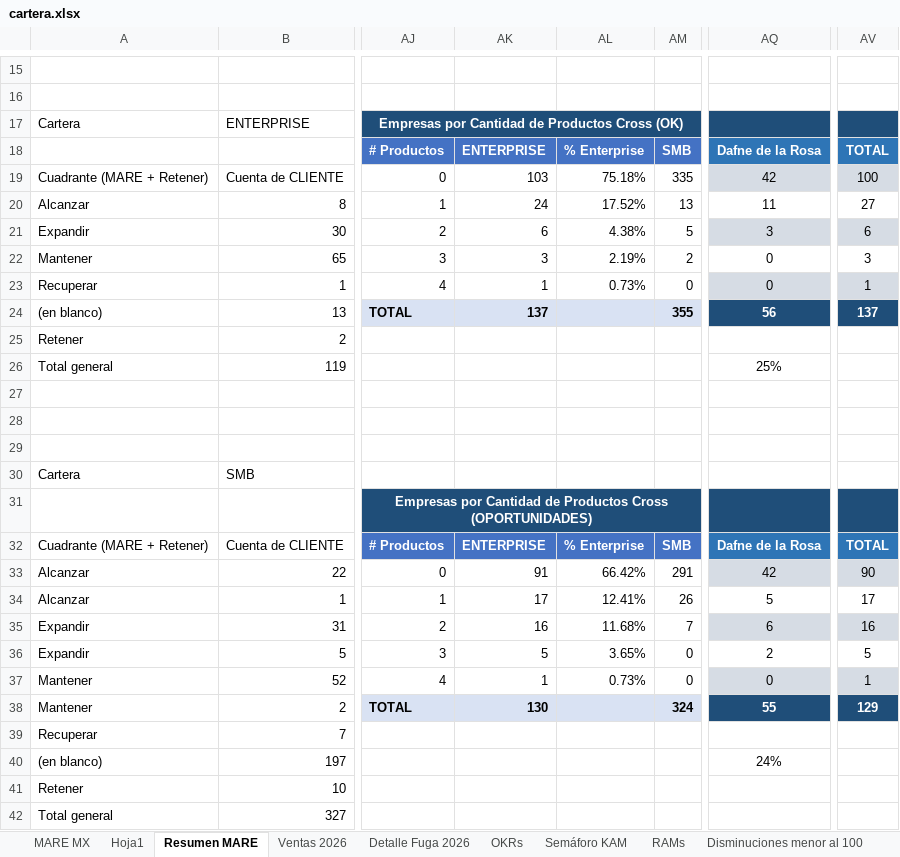
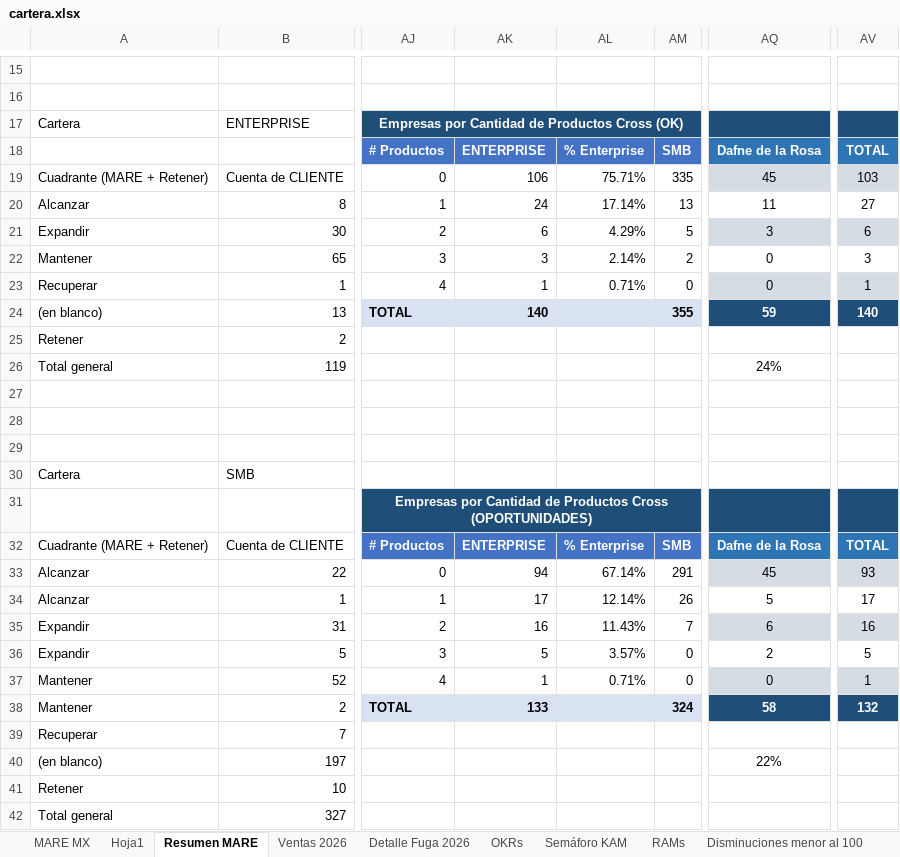
Before and after one commit to fdurancontreras4-ui/monitor-cartera-mx, an Excel workbook: cartera.xlsx, sheet Resumen MARE, drawn as a sheet; only a part is shown, gaps mark what is left out; values as stored, in another font and other column widths than the file's, no borders; conditional formats and table styles not drawn; the diff names each change by its address in the sheet, - before the commit and + after, or states it on an @@ line.

```diff
--- a/cartera.xlsx (sheet Resumen MARE)
+++ b/cartera.xlsx (sheet Resumen MARE)
-AK19: 103
+AK19: 106
-AL19: 75.18%
+AL19: 75.71%
-AQ19: 42
+AQ19: 45
-AV19: 100
+AV19: 103
-AL20: 17.52%
+AL20: 17.14%
-AL21: 4.38%
+AL21: 4.29%
-AL22: 2.19%
+AL22: 2.14%
-AL23: 0.73%
+AL23: 0.71%
-AK24: 137
+AK24: 140
-AQ24: 56
+AQ24: 59
-AV24: 137
+AV24: 140
-AQ26: 25%
+AQ26: 24%
-AK33: 91
+AK33: 94
-AL33: 66.42%
+AL33: 67.14%
-AQ33: 42
+AQ33: 45
-AV33: 90
+AV33: 93
-AL34: 12.41%
+AL34: 12.14%
-AL35: 11.68%
+AL35: 11.43%
-AL36: 3.65%
+AL36: 3.57%
-AL37: 0.73%
+AL37: 0.71%
-AK38: 130
+AK38: 133
-AQ38: 55
+AQ38: 58
-AV38: 129
+AV38: 132
-AQ40: 24%
+AQ40: 22%
```
Also changed, not shown: sheet MARE MX, sheet Semáforo KAM, formulas that keep their value, hidden cells.
